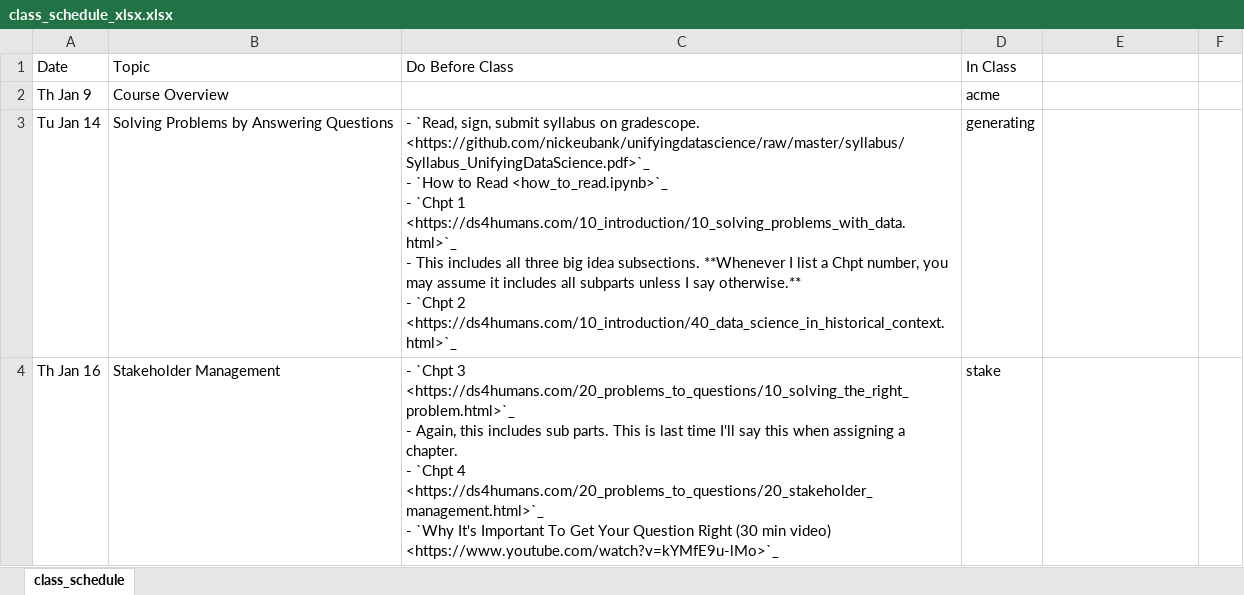
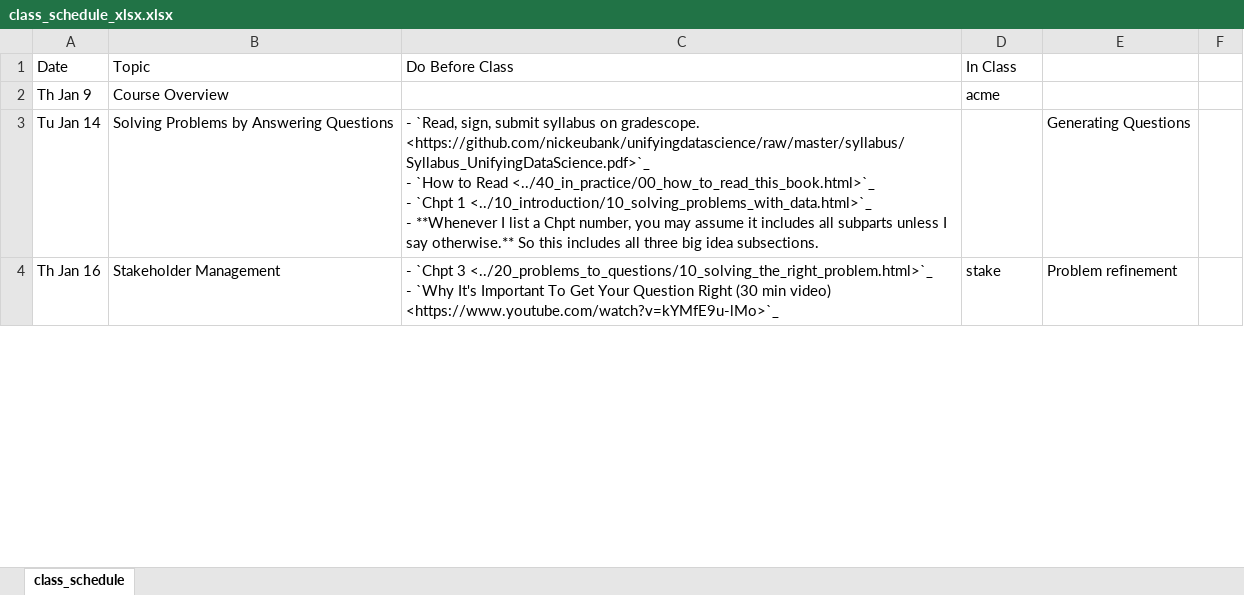
Before and after one commit to nickeubank/ds4humans, an Excel workbook: 00_class_schedule/class_schedule_xlsx.xlsx, sheet class_schedule, drawn as a sheet; only a part is shown; values as stored, in another font and other column widths than the file's, no borders; ↵ is a line break in a cell; the diff covers the shown part only; the diff names each change by its address in the sheet, - before the commit and + after, or states it on an @@ line.

```diff
--- a/00_class_schedule/class_schedule_xlsx.xlsx (sheet class_schedule)
+++ b/00_class_schedule/class_schedule_xlsx.xlsx (sheet class_schedule)
-C3 (Do Before Class): …to Read <how_to_read.ipynb>`_ ↵ - `Chpt 1 <https://ds4humans.com/10_introduction/10_solving_problems_with_data.html>`_ ↵ - This includes all three big idea subsections. **Whenever I list a Chpt number, you may assume it includes all subparts unless I say otherwise.** ↵ - `Chpt 2 <https://ds4humans.com/10_introduction/40_data_science_in_historical_context.html>`_
+C3 (Do Before Class): …to Read <../40_in_practice/00_how_to_read_this_book.html>`_ ↵ - `Chpt 1 <../10_introduction/10_solving_problems_with_data.html>`_ ↵ - **Whenever I list a Chpt number, you may assume it includes all subparts unless I say otherwise.** So this includes all three big idea subsections.
-D3 (In Class): generating
+D3 (In Class): (empty)
-E3: (empty)
+E3: Generating Questions
-C4 (Do Before Class): …`Chpt 3 <https://ds4humans.com/20_problems_to_questions/10_solving_the_right_problem.html>`_ ↵ - Again, this includes sub parts. This is last time I'll say this when assigning a chapter. ↵ - `Chpt 4 <https://ds4humans.com/20_problems_to_questions/20_stakeholder_management.html>`_ ↵ - `Why…
+C4 (Do Before Class): …`Chpt 3 <../20_problems_to_questions/10_solving_the_right_problem.html>`_ ↵ - `Why…
-E4: (empty)
+E4: Problem refinement
```
Also changed, not shown: 7 edited cells elsewhere in this sheet, 12 other files.
